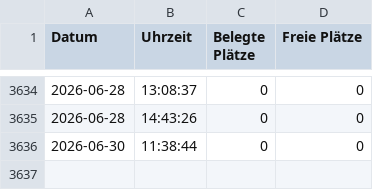
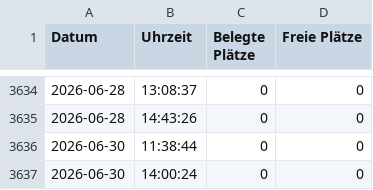
Before and after one commit to pwdrrr/waedi-wellness, a CSV file: wellness_belegung_daten.csv, drawn as a sheet; only a part is shown, gaps mark what is left out; the diff names each change by its address in the sheet, - before the commit and + after, or states it on an @@ line.

Commit message:
data: 2026-06-30T12:00:24Z

```diff
--- a/wellness_belegung_daten.csv
+++ b/wellness_belegung_daten.csv
+row 3637: 2026-06-30 | 14:00:24 | 0 | 0
```
